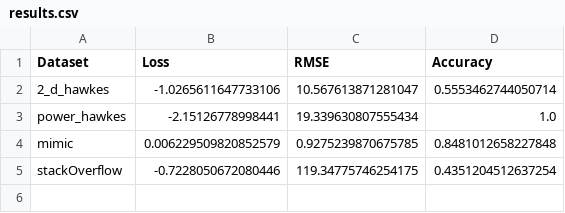
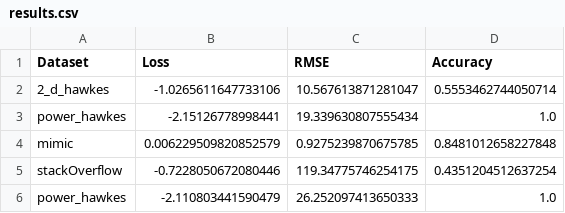
Before and after one commit to yamacisik/Transformer-Hawkes-Process, a CSV file: results.csv, drawn as a sheet.

Commit message:
Results file for tracking

```diff
--- a/results.csv
+++ b/results.csv
@@ -5 +5,2 @@ mimic,0.006229509820852579,0.9275239870675785,0.8481012658227848
 stackOverflow,-0.7228050672080446,119.34775746254175,0.4351204512637254
+power_hawkes,-2.110803441590479,26.252097413650333,1.0
```
Also changed, not shown: 2 other files.
